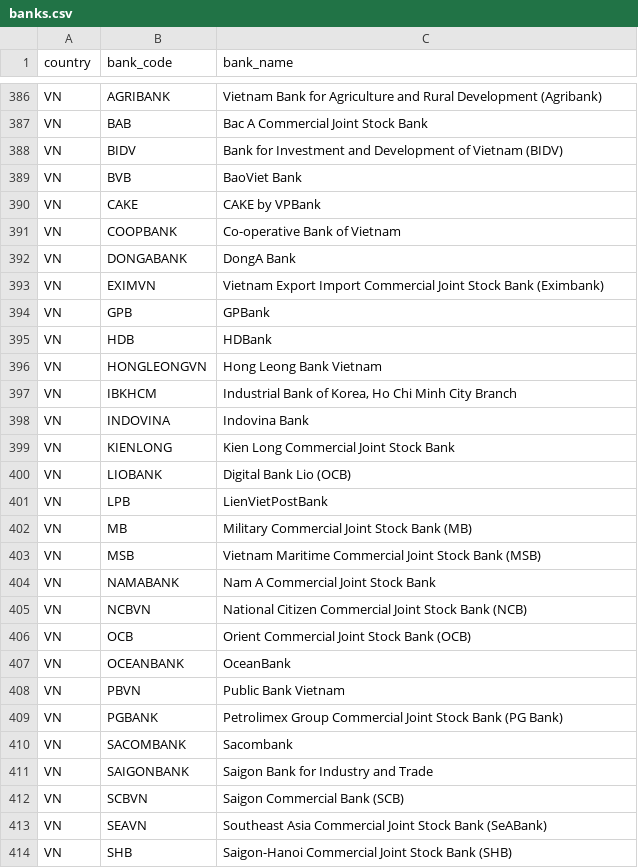
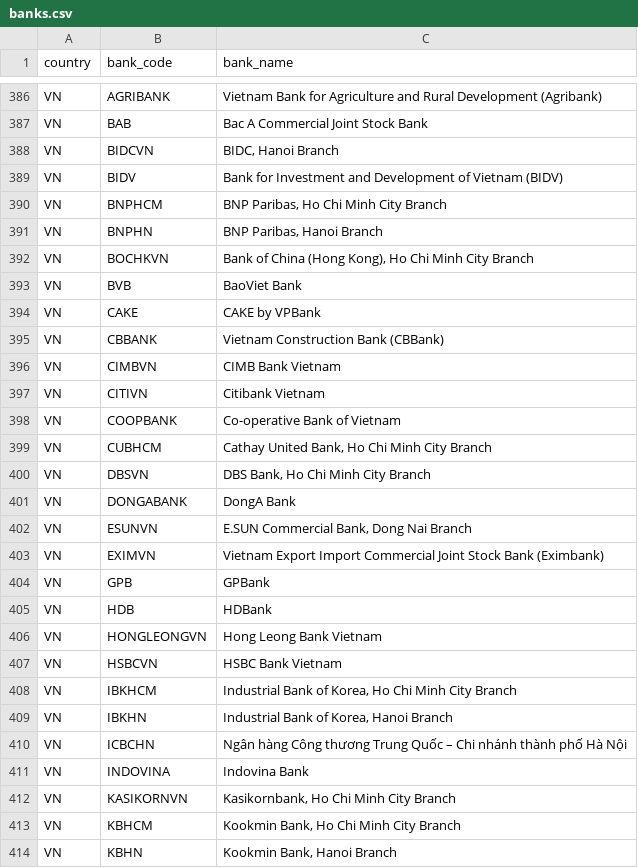
Before and after one commit to bebebus/SDK, a CSV file: appendix/banks.csv, drawn as a sheet; only a part is shown, gaps mark what is left out; the shorter side is filled out with more unchanged rows; the diff covers the shown part only; the diff names each change by its address in the sheet, - before the commit and + after, or states it on an @@ line.

```diff
--- a/appendix/banks.csv
+++ b/appendix/banks.csv
+row 388: VN | BIDCVN | BIDC, Hanoi Branch
+row 390: VN | BNPHCM | BNP Paribas, Ho Chi Minh City Branch
+row 391: VN | BNPHN | BNP Paribas, Hanoi Branch
+row 392: VN | BOCHKVN | Bank of China (Hong Kong), Ho Chi Minh City Branch
+row 395: VN | CBBANK | Vietnam Construction Bank (CBBank)
+row 396: VN | CIMBVN | CIMB Bank Vietnam
+row 397: VN | CITIVN | Citibank Vietnam
+row 399: VN | CUBHCM | Cathay United Bank, Ho Chi Minh City Branch
+row 400: VN | DBSVN | DBS Bank, Ho Chi Minh City Branch
+row 402: VN | ESUNVN | E.SUN Commercial Bank, Dong Nai Branch
+row 407: VN | HSBCVN | HSBC Bank Vietnam
+row 409: VN | IBKHN | Industrial Bank of Korea, Hanoi Branch
+row 410: VN | ICBCHN | Ngân hàng Công thương Trung Quốc – Chi nhánh thành phố Hà Nội
+row 412: VN | KASIKORNVN | Kasikornbank, Ho Chi Minh City Branch
+row 413: VN | KBHCM | Kookmin Bank, Ho Chi Minh City Branch
+row 414: VN | KBHN | Kookmin Bank, Hanoi Branch
```
Also changed, not shown: 17 added rows elsewhere in this file, appendix/bank-directories.csv, 7 other files.
